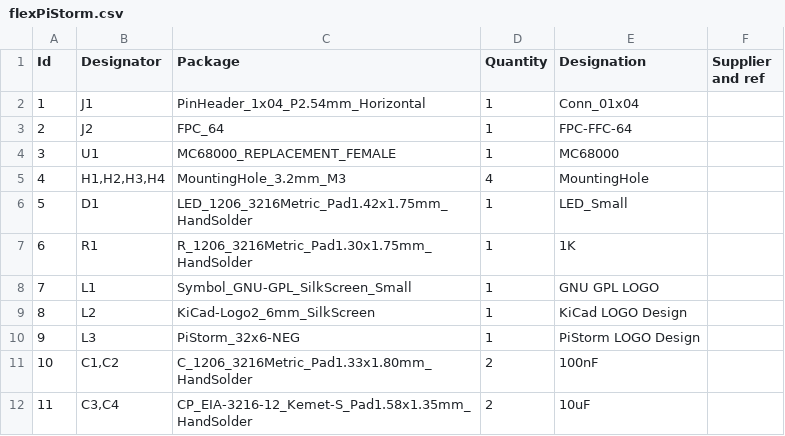
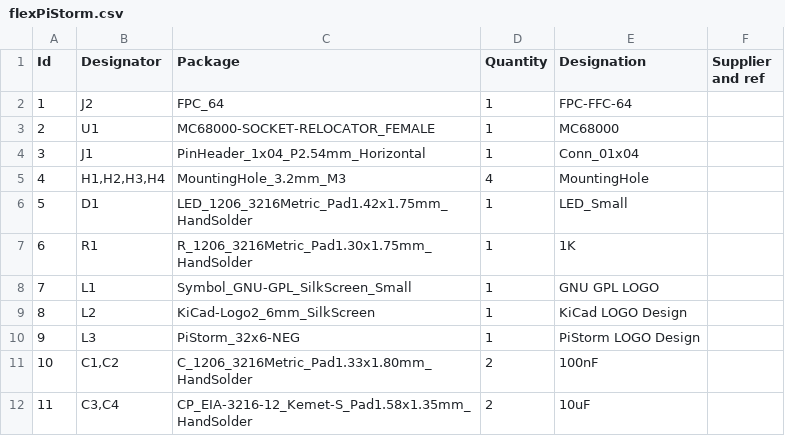
Before and after one commit to gianlucarenzi/flexm68k, a CSV file: flexPiStorm/production/flexPiStorm.csv, drawn as a sheet; removed rows and columns are numbered as before the commit, all else as after; the diff names each change by its address in the sheet, - before the commit and + after, or states it on an @@ line.

```diff
--- a/flexPiStorm/production/flexPiStorm.csv
+++ b/flexPiStorm/production/flexPiStorm.csv
@@ row 3 moved to row 2: 1 @@
+row 3: 2 | U1 | MC68000-SOCKET-RELOCATOR_FEMALE | 1 | MC68000
@@ column A (Id) renumbered in row 4 @@
-row 4: 3 | U1 | MC68000_REPLACEMENT_FEMALE | 1 | MC68000
```
Also changed, not shown: 15 other files.
